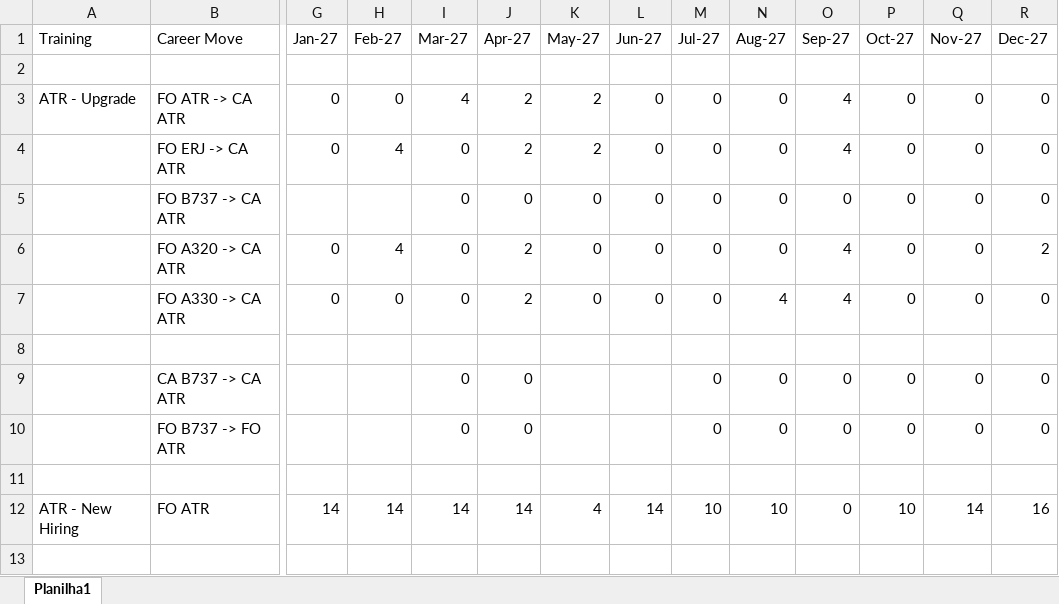
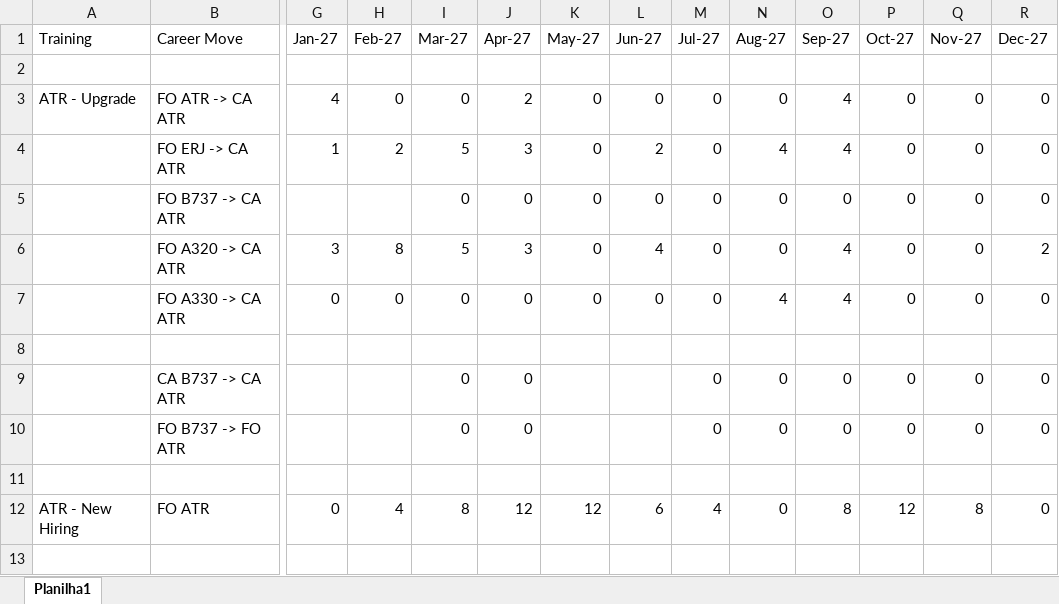
Before and after one commit to Lucas-LBO/SIPCAP, an Excel workbook: data/raw/tbl_crew_staffing.xlsx, sheet Planilha1, drawn as a sheet; only a part is shown, gaps mark what is left out; values as stored, in another font and other column widths than the file's, no cell formats; the diff covers the shown part only; the diff names each change by its address in the sheet, - before the commit and + after, or states it on an @@ line.

```diff
--- a/data/raw/tbl_crew_staffing.xlsx (sheet Planilha1)
+++ b/data/raw/tbl_crew_staffing.xlsx (sheet Planilha1)
-G3 (Jan-27): 0
+G3 (Jan-27): 4
-I3 (Mar-27): 4
+I3 (Mar-27): 0
-K3:K4 (May-27): 2
+K3:K4 (May-27): 0
-G4 (Jan-27): 0
+G4 (Jan-27): 1
-H4 (Feb-27): 4
+H4 (Feb-27): 2
-I4 (Mar-27): 0
+I4 (Mar-27): 5
-J4 (Apr-27): 2
+J4 (Apr-27): 3
-L4 (Jun-27): 0
+L4 (Jun-27): 2
-N4 (Aug-27): 0
+N4 (Aug-27): 4
-G6 (Jan-27): 0
+G6 (Jan-27): 3
-H6 (Feb-27): 4
+H6 (Feb-27): 8
-I6 (Mar-27): 0
+I6 (Mar-27): 5
-J6 (Apr-27): 2
+J6 (Apr-27): 3
-L6 (Jun-27): 0
+L6 (Jun-27): 4
-J7 (Apr-27): 2
+J7 (Apr-27): 0
-G12 (Jan-27): 14
+G12 (Jan-27): 0
-H12 (Feb-27): 14
+H12 (Feb-27): 4
-I12 (Mar-27): 14
+I12 (Mar-27): 8
-J12 (Apr-27): 14
+J12 (Apr-27): 12
-K12 (May-27): 4
+K12 (May-27): 12
-L12 (Jun-27): 14
+L12 (Jun-27): 6
-M12 (Jul-27): 10
+M12 (Jul-27): 4
-N12 (Aug-27): 10
+N12 (Aug-27): 0
-O12 (Sep-27): 0
+O12 (Sep-27): 8
-P12 (Oct-27): 10
+P12 (Oct-27): 12
-Q12 (Nov-27): 14
+Q12 (Nov-27): 8
-R12 (Dec-27): 16
+R12 (Dec-27): 0
```
Also changed, not shown: 118 edited cells elsewhere in this sheet, cell formats, data/raw/tbl_demanda_slots.xlsx, data/raw/tbl_instrutores.xlsx, 1 other file.
